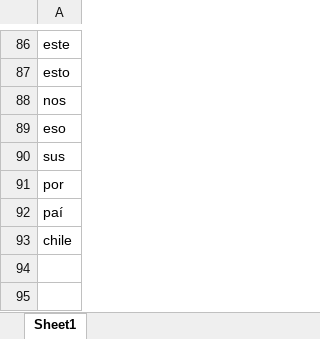
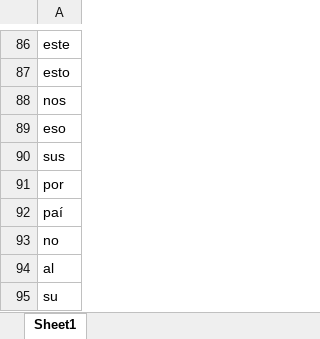
Before and after one commit to Sud-Austral/ds_insumos_wordcloud, an Excel workbook: palabras.xlsx, sheet Sheet1, drawn as a sheet; only a part is shown, gaps mark what is left out; values as stored, in another font and other column widths than the file's, no borders; the diff names each change by its address in the sheet, - before the commit and + after, or states it on an @@ line.

Commit message:
up

```diff
--- a/palabras.xlsx (sheet Sheet1)
+++ b/palabras.xlsx (sheet Sheet1)
-A93: chile
+A93: no
+row 94: al
+row 95: su
```
